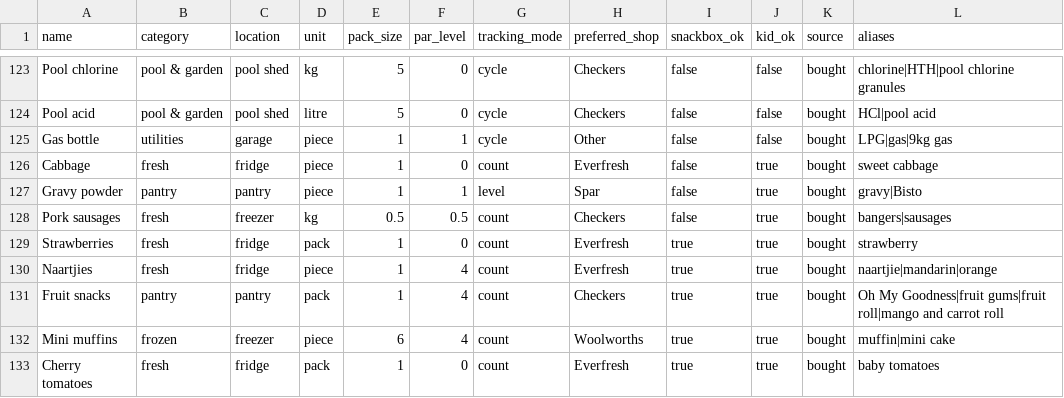
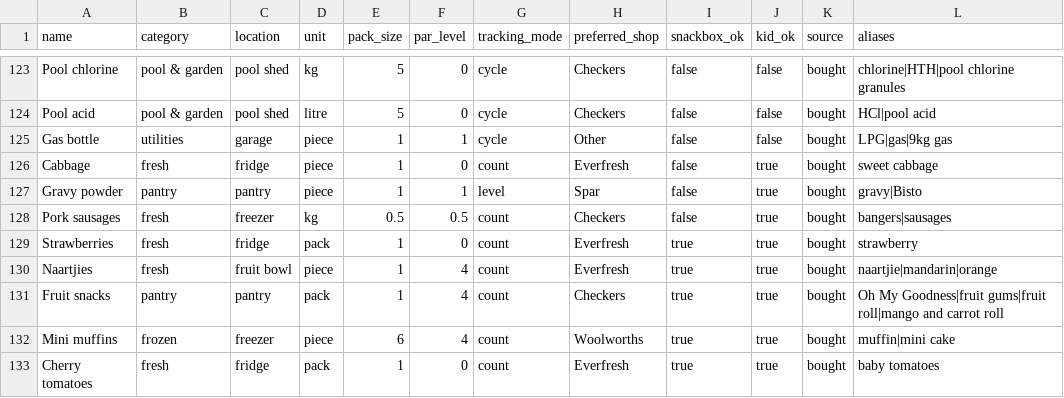
Before and after one commit to Esserke/PVT-Testkitchen, a CSV file: app/src/data/items.csv, drawn as a sheet; only a part is shown, gaps mark what is left out; the diff covers the shown part only; the diff names each change by its address in the sheet, - before the commit and + after, or states it on an @@ line.

```diff
--- a/app/src/data/items.csv
+++ b/app/src/data/items.csv
-C130 (location): fridge
+C130 (location): fruit bowl
```
Also changed, not shown: 4 added rows and 11 edited cells elsewhere in this file, 25 other files.
